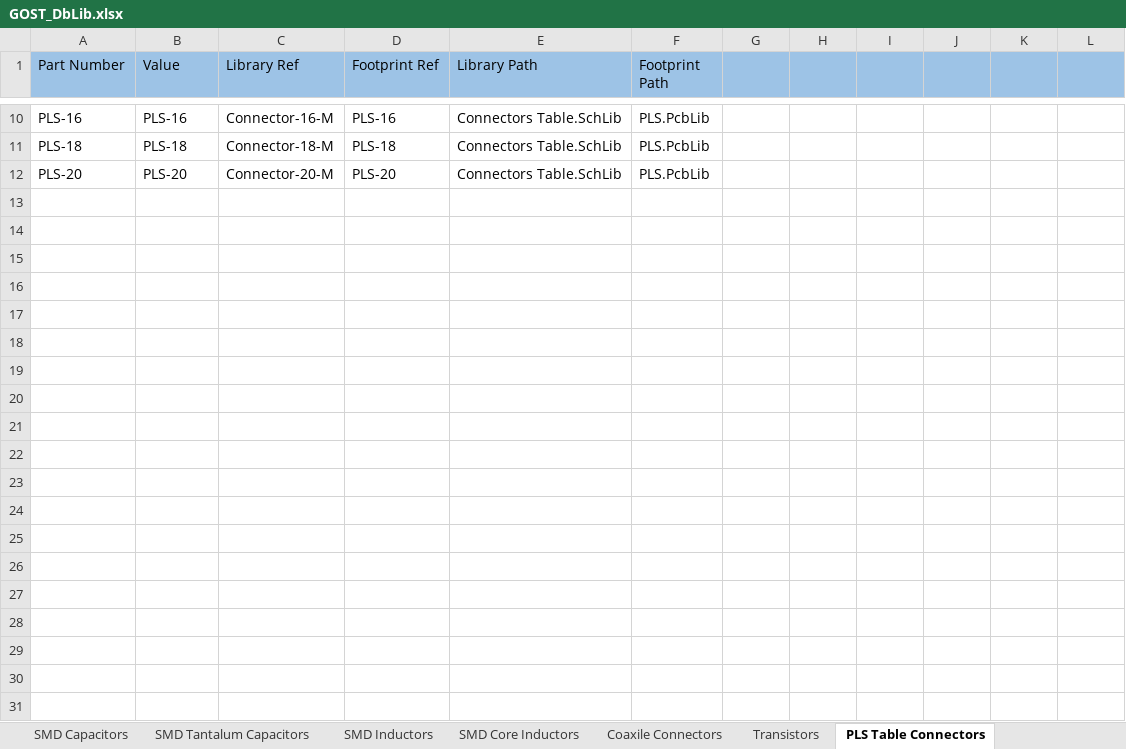
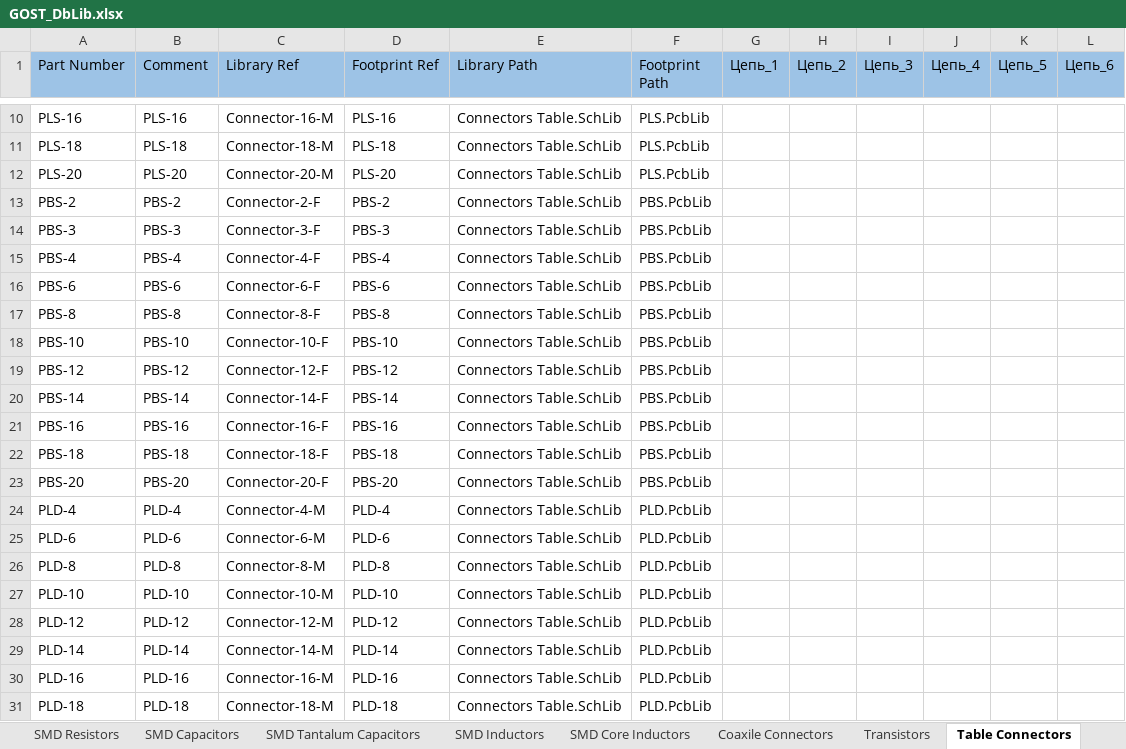
Before and after one commit to PunkiPie/GOST_Lib, an Excel workbook: GOST_DbLib.xlsx, sheet Table Connectors, drawn as a sheet; only a part is shown, gaps mark what is left out; values as stored, in another font and other column widths than the file's, no borders; the diff covers the shown part only; the diff names each change by its address in the sheet, - before the commit and + after, or states it on an @@ line.

```diff
--- a/GOST_DbLib.xlsx (sheet Table Connectors)
+++ b/GOST_DbLib.xlsx (sheet Table Connectors)
-sheet tab: PLS Table Connectors
+sheet tab: Table Connectors
-B1: Value
+B1: Comment
-G1: (empty)
+G1: Цепь_1
-H1: (empty)
+H1: Цепь_2
-I1: (empty)
+I1: Цепь_3
-J1: (empty)
+J1: Цепь_4
-K1: (empty)
+K1: Цепь_5
-L1: (empty)
+L1: Цепь_6
+row 13: PBS-2 | PBS-2 | Connector-2-F | PBS-2 | Connectors Table.SchLib | PBS.PcbLib
+row 14: PBS-3 | PBS-3 | Connector-3-F | PBS-3 | Connectors Table.SchLib | PBS.PcbLib
+row 15: PBS-4 | PBS-4 | Connector-4-F | PBS-4 | Connectors Table.SchLib | PBS.PcbLib
+row 16: PBS-6 | PBS-6 | Connector-6-F | PBS-6 | Connectors Table.SchLib | PBS.PcbLib
+row 17: PBS-8 | PBS-8 | Connector-8-F | PBS-8 | Connectors Table.SchLib | PBS.PcbLib
+row 18: PBS-10 | PBS-10 | Connector-10-F | PBS-10 | Connectors Table.SchLib | PBS.PcbLib
+row 19: PBS-12 | PBS-12 | Connector-12-F | PBS-12 | Connectors Table.SchLib | PBS.PcbLib
+row 20: PBS-14 | PBS-14 | Connector-14-F | PBS-14 | Connectors Table.SchLib | PBS.PcbLib
+row 21: PBS-16 | PBS-16 | Connector-16-F | PBS-16 | Connectors Table.SchLib | PBS.PcbLib
+row 22: PBS-18 | PBS-18 | Connector-18-F | PBS-18 | Connectors Table.SchLib | PBS.PcbLib
+row 23: PBS-20 | PBS-20 | Connector-20-F | PBS-20 | Connectors Table.SchLib | PBS.PcbLib
+row 24: PLD-4 | PLD-4 | Connector-4-M | PLD-4 | Connectors Table.SchLib | PLD.PcbLib
+row 25: PLD-6 | PLD-6 | Connector-6-M | PLD-6 | Connectors Table.SchLib | PLD.PcbLib
+row 26: PLD-8 | PLD-8 | Connector-8-M | PLD-8 | Connectors Table.SchLib | PLD.PcbLib
+row 27: PLD-10 | PLD-10 | Connector-10-M | PLD-10 | Connectors Table.SchLib | PLD.PcbLib
+row 28: PLD-12 | PLD-12 | Connector-12-M | PLD-12 | Connectors Table.SchLib | PLD.PcbLib
+row 29: PLD-14 | PLD-14 | Connector-14-M | PLD-14 | Connectors Table.SchLib | PLD.PcbLib
+row 30: PLD-16 | PLD-16 | Connector-16-M | PLD-16 | Connectors Table.SchLib | PLD.PcbLib
+row 31: PLD-18 | PLD-18 | Connector-18-M | PLD-18 | Connectors Table.SchLib | PLD.PcbLib
```
Also changed, not shown: 11 added rows elsewhere in this sheet, sheet Conncetors, sheet Switches, other sheet tabs, 7 other files.
